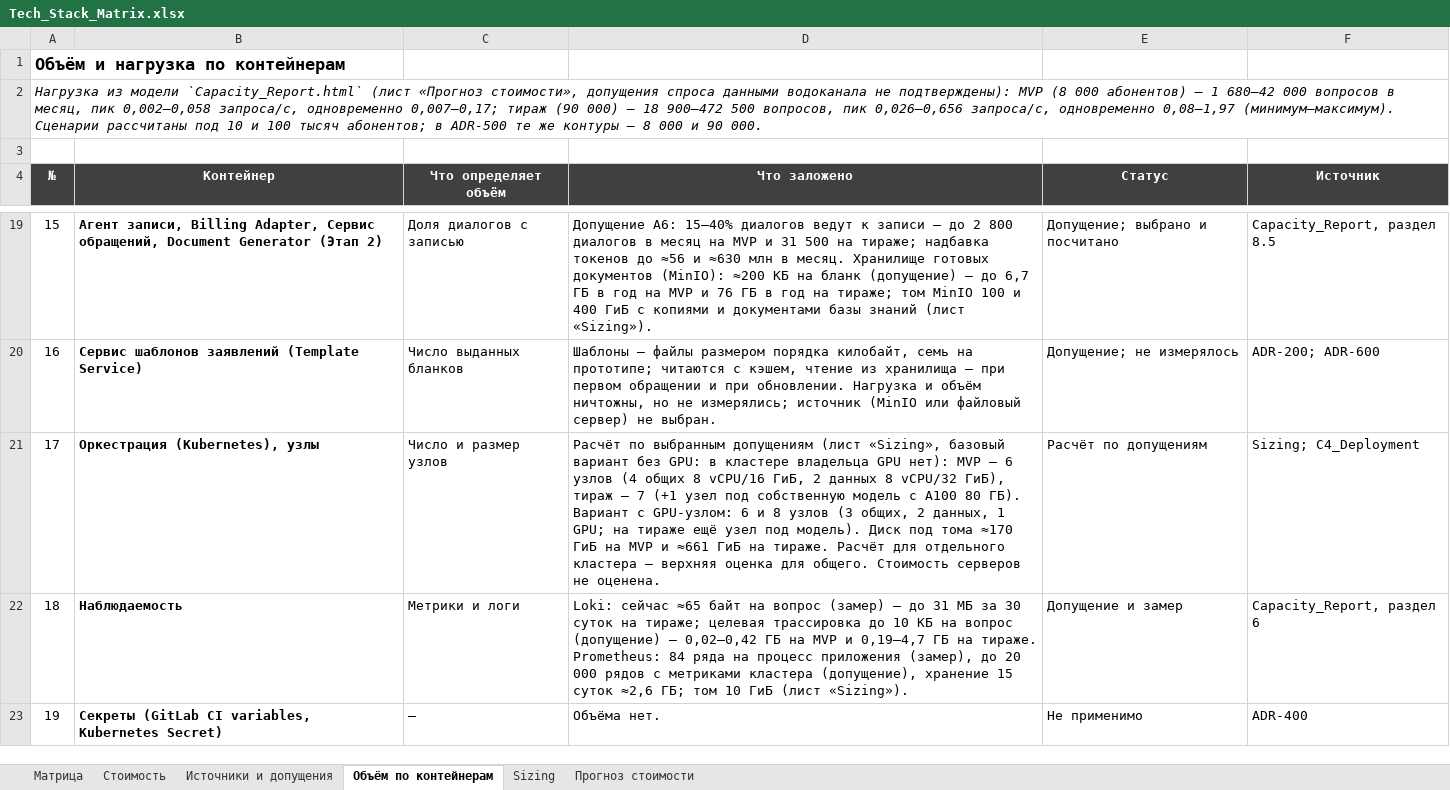
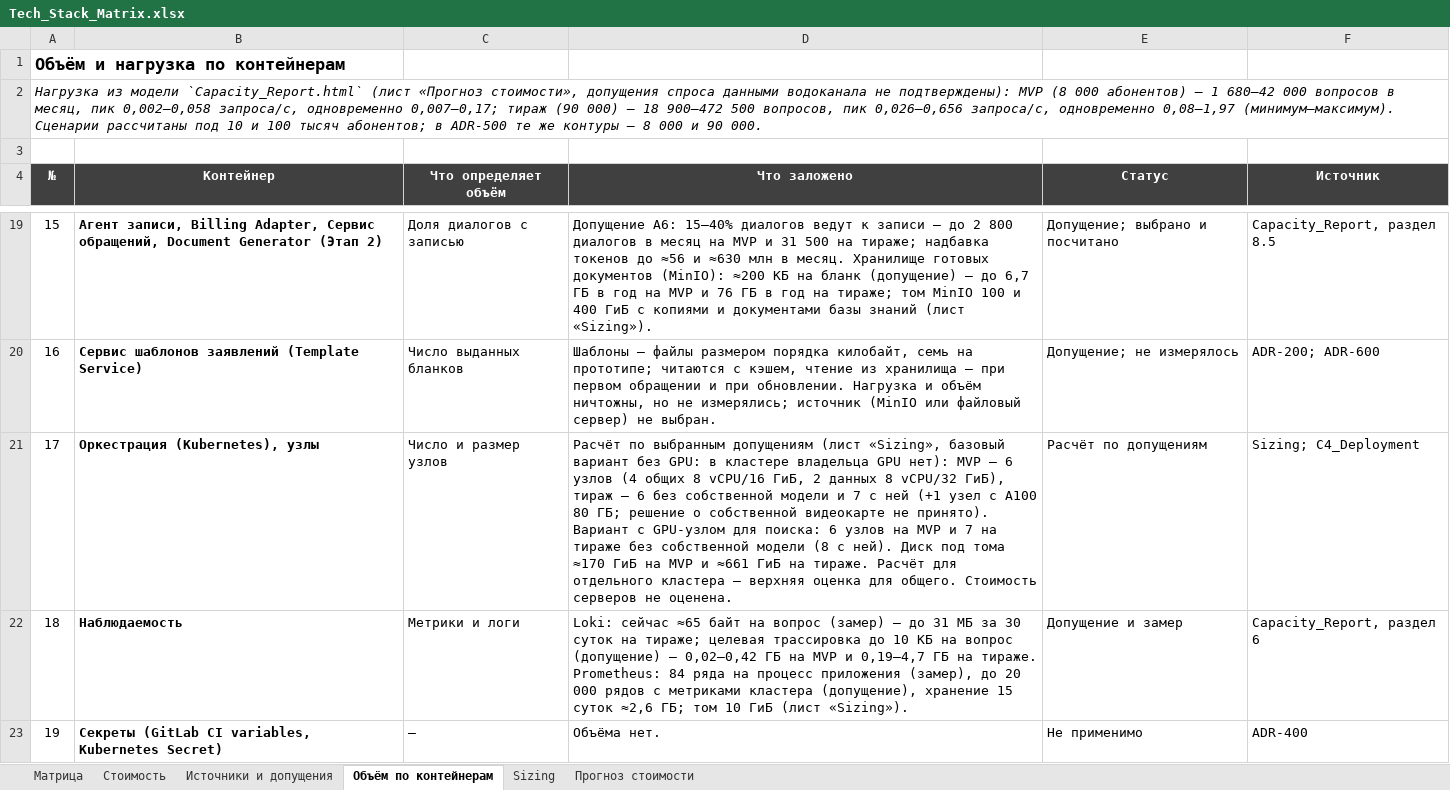
Before and after one commit to barinoff1989/vodokanal-assistant, an Excel workbook: AI_docs/Tech_Stack_Matrix.xlsx, sheet Объём по контейнерам, drawn as a sheet; only a part is shown, gaps mark what is left out; values as stored, in another font and other column widths than the file's, no borders; the diff names each change by its address in the sheet, - before the commit and + after, or states it on an @@ line.

```diff
--- a/AI_docs/Tech_Stack_Matrix.xlsx (sheet Объём по контейнерам)
+++ b/AI_docs/Tech_Stack_Matrix.xlsx (sheet Объём по контейнерам)
-D21 (Что заложено): …тираж — 7 (+1 узел под собственную модель с A100 80 ГБ). Вариант с GPU-узлом: 6 и 8 узлов (3 общих, 2 данных, 1 GPU; на тираже ещё узел под модель). Диск под…
+D21 (Что заложено): …тираж — 6 без собственной модели и 7 с ней (+1 узел с A100 80 ГБ; решение о собственной видеокарте не принято). Вариант с GPU-узлом для поиска: 6 узлов на MVP и 7 на тираже без собственной модели (8 с ней). Диск под…
```
Also changed, not shown: sheet Матрица, sheet Стоимость, sheet Sizing, 6 other files.
